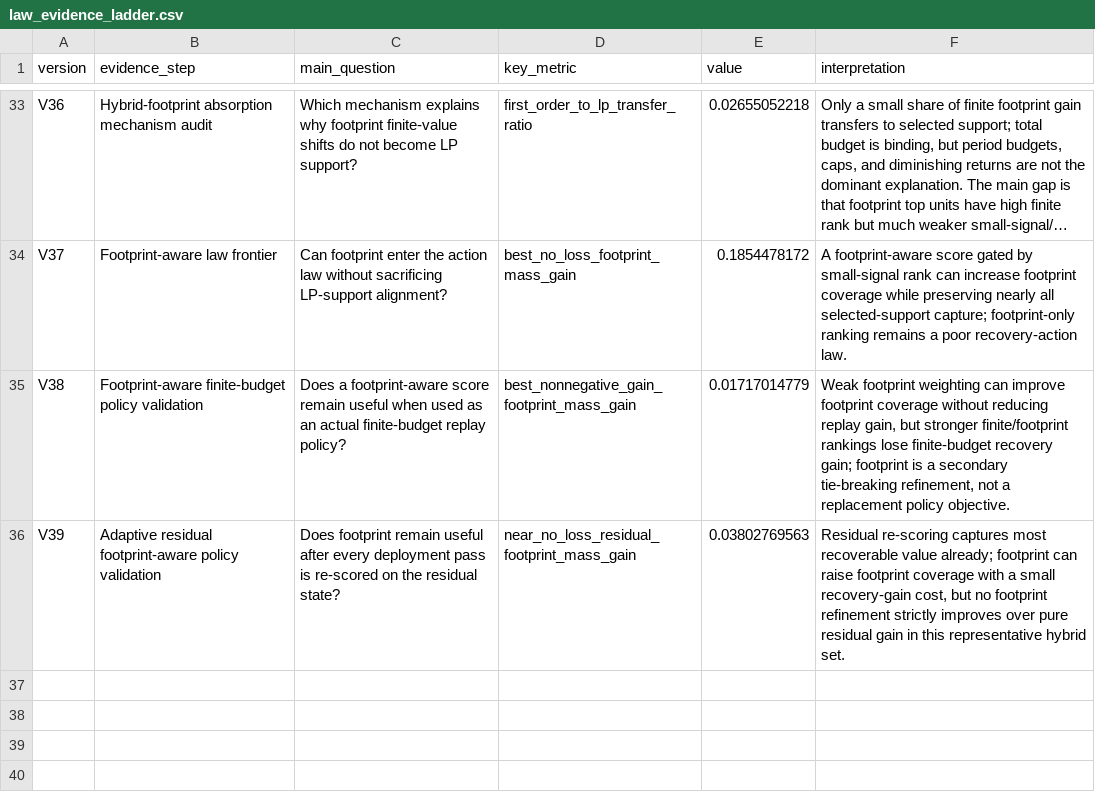
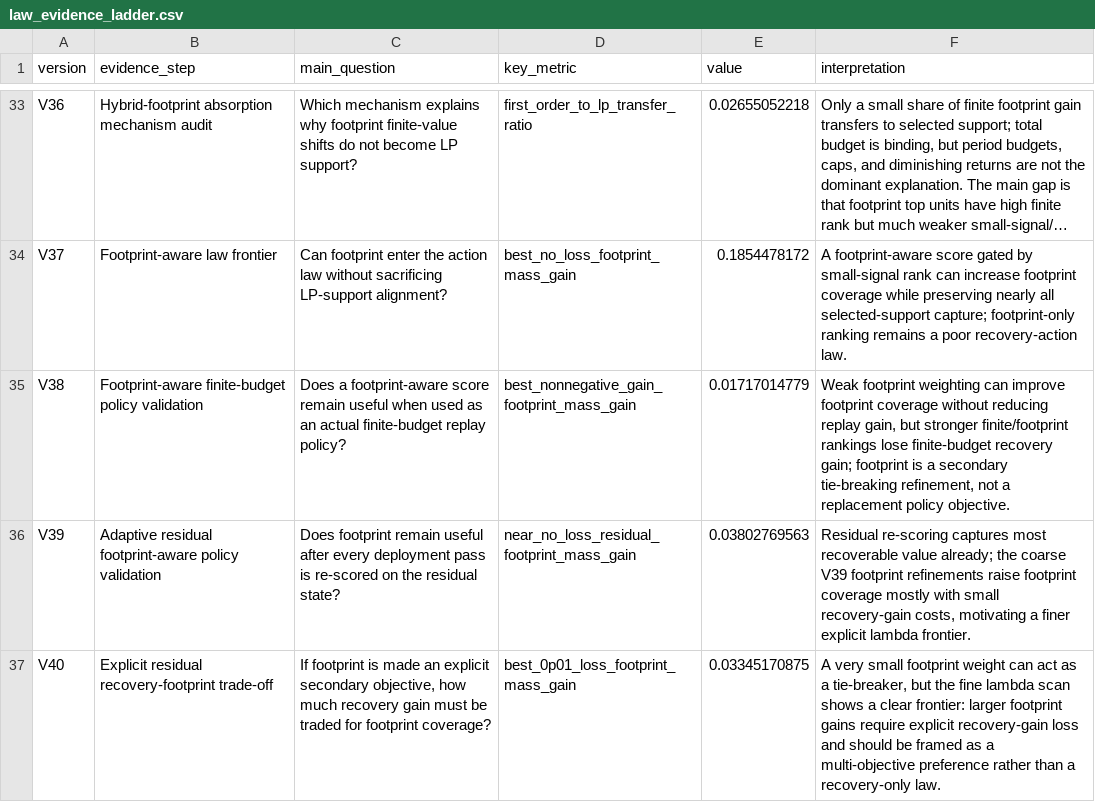
Before and after one commit to SuperOtterJory/Recoverable_Urban_Resilience, a CSV file: results/law_synthesis/tables/law_evidence_ladder.csv, drawn as a sheet; only a part is shown, gaps mark what is left out; long unchanged cells end in ….

Commit message:
Analyze residual footprint tradeoff frontier

```diff
--- a/results/law_synthesis/tables/law_evidence_ladder.csv
+++ b/results/law_synthesis/tables/law_evidence_ladder.csv
@@ -35,2 +35,3 @@ V37,Footprint-aware law frontier,Can footprint enter the action law without sacr
 V38,Footprint-aware finite-budget policy validation,Does a footprint-aware score remain useful when used as an actual finite-budget replay policy?,best_nonnegative_gain_footprint_mass_gain,0.01717014779,"Weak footprint weighting can improve footprint coverage without reducing replay gain, but stronger finite/footprint rankings lose finite-budget recovery gain; footprint is a secondary tie-breaking refinement, not a replacement policy objective."
-V39,Adaptive residual footprint-aware policy validation,Does footprint remain useful after every deployment pass is re-scored on the residual state?,near_no_loss_residual_footprint_mass_gain,0.03802769563,"Residual re-scoring captures most recoverable value already; footprint can raise footprint coverage with a small recovery-gain cost, but no footprint refinement strictly improves over pure residual gain in this representative hybrid set."
+V39,Adaptive residual footprint-aware policy validation,Does footprint remain useful after every deployment pass is re-scored on the residual state?,near_no_loss_residual_footprint_mass_gain,0.03802769563,"Residual re-scoring captures most recoverable value already; the coarse V39 footprint refinements raise footprint coverage mostly with small recovery-gain costs, motivating a finer explicit lambda frontier."
+V40,Explicit residual recovery-footprint trade-off,"If footprint is made an explicit secondary objective, how much recovery gain must be traded for footprint coverage?",best_0p01_loss_footprint_mass_gain,0.03345170875,"A very small footprint weight can act as a tie-breaker, but the fine lambda scan shows a clear frontier: larger footprint gains require explicit recovery-gain loss and should be framed as a multi-objective preference rather than a recovery-only law."
```
Also changed, not shown: results/law_synthesis/tables/law_limitations_and_next_steps.csv, 18 other files.
